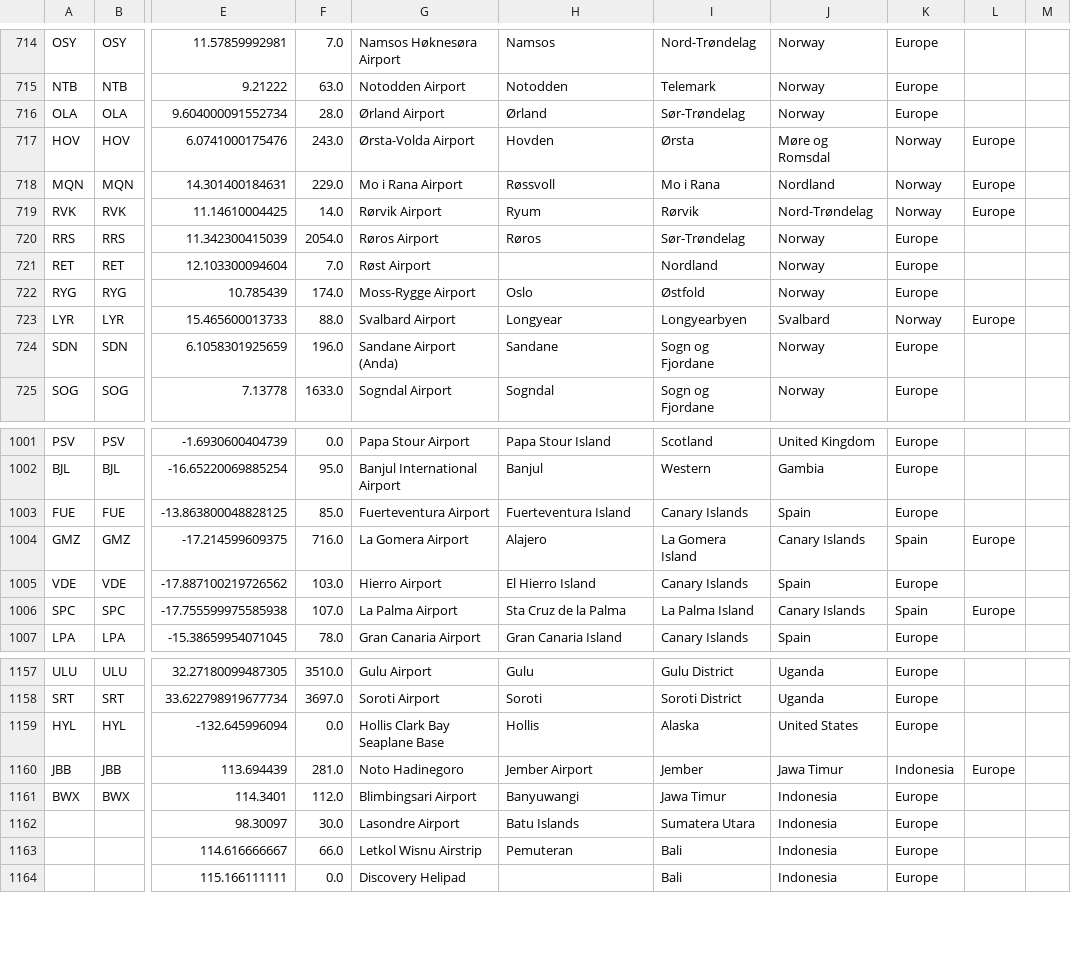
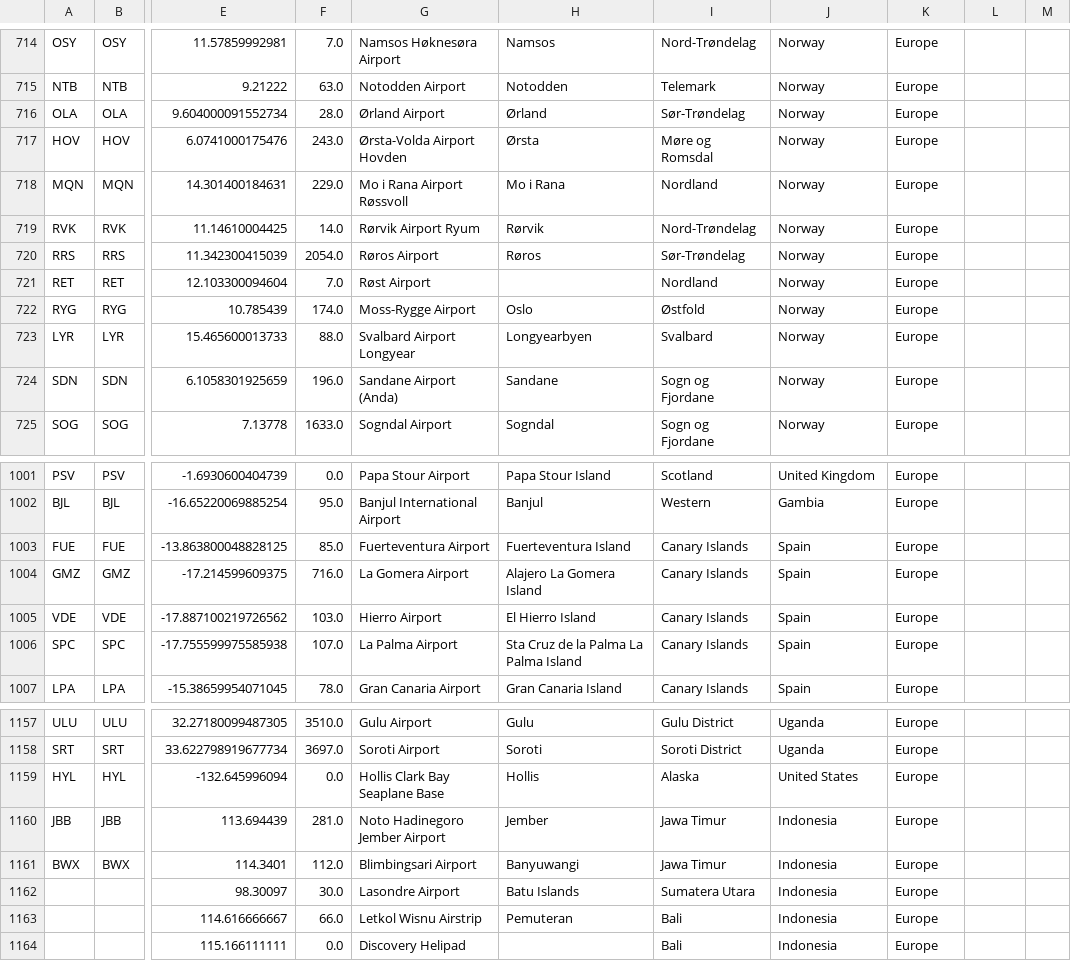
Before and after one commit to jc640/flightmaps, a CSV file: data/airports.csv, drawn as a sheet; only a part is shown, gaps mark what is left out; the diff covers the shown part only; the diff names each change by its address in the sheet, - before the commit and + after, or states it on an @@ line.

```diff
--- a/data/airports.csv
+++ b/data/airports.csv
-G717: Ørsta-Volda Airport
+G717: Ørsta-Volda Airport Hovden
-H717: Hovden
+H717: Ørsta
-I717: Ørsta
+I717: Møre og Romsdal
-J717: Møre og Romsdal
+J717: Norway
-K717:K719: Norway
+K717:K719: Europe
-L717:L719: Europe
+L717:L719: (empty)
-G718: Mo i Rana Airport
+G718: Mo i Rana Airport Røssvoll
-H718: Røssvoll
+H718: Mo i Rana
-I718: Mo i Rana
+I718: Nordland
-J718: Nordland
+J718: Norway
-G719: Rørvik Airport
+G719: Rørvik Airport Ryum
-H719: Ryum
+H719: Rørvik
-I719: Rørvik
+I719: Nord-Trøndelag
-J719: Nord-Trøndelag
+J719: Norway
-G723: Svalbard Airport
+G723: Svalbard Airport Longyear
-H723: Longyear
+H723: Longyearbyen
-I723: Longyearbyen
+I723: Svalbard
-J723: Svalbard
+J723: Norway
-K723: Norway
+K723: Europe
-L723: Europe
+L723: (empty)
-H1004: Alajero
+H1004: Alajero La Gomera Island
-I1004: La Gomera Island
+I1004: Canary Islands
-J1004: Canary Islands
+J1004: Spain
-K1004: Spain
+K1004: Europe
-L1004: Europe
+L1004: (empty)
-H1006: Sta Cruz de la Palma
+H1006: Sta Cruz de la Palma La Palma Island
-I1006: La Palma Island
+I1006: Canary Islands
-J1006: Canary Islands
+J1006: Spain
-K1006: Spain
+K1006: Europe
-L1006: Europe
+L1006: (empty)
-G1160: Noto Hadinegoro
+G1160: Noto Hadinegoro Jember Airport
-H1160: Jember Airport
+H1160: Jember
-I1160: Jember
+I1160: Jawa Timur
-J1160: Jawa Timur
+J1160: Indonesia
-K1160: Indonesia
+K1160: Europe
-L1160: Europe
+L1160: (empty)
```
Also changed, not shown: 123 edited cells elsewhere in this file.
